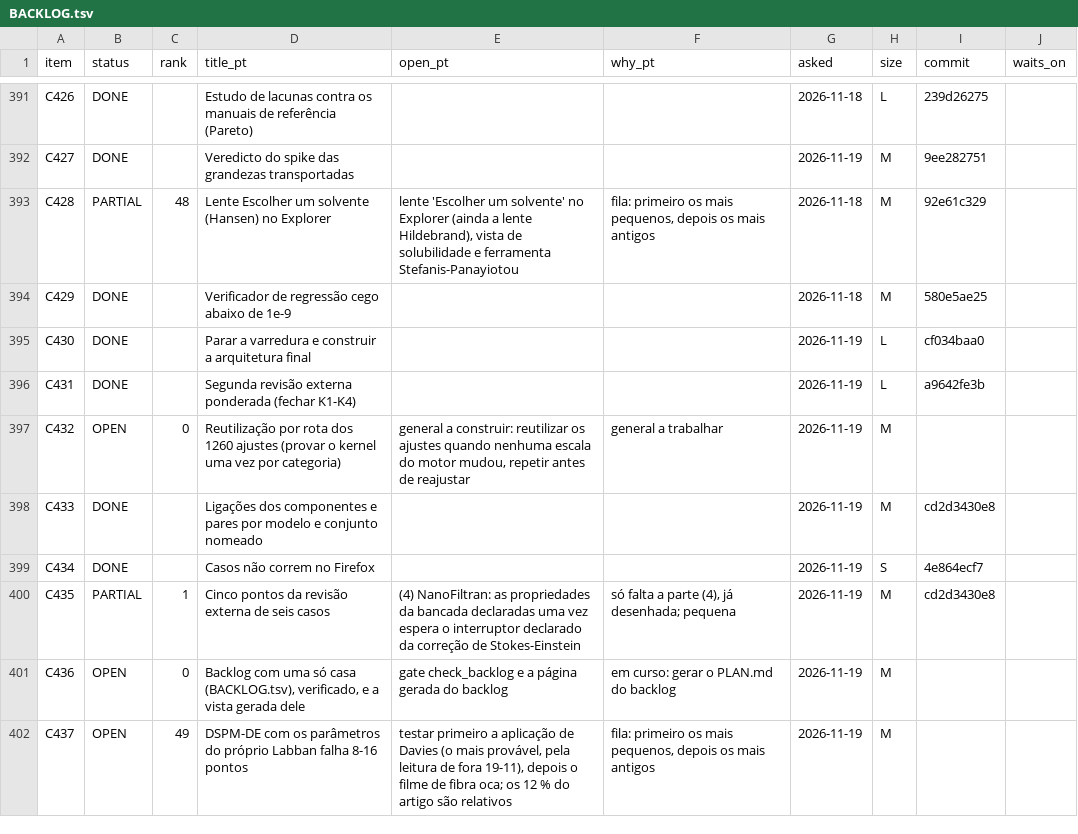
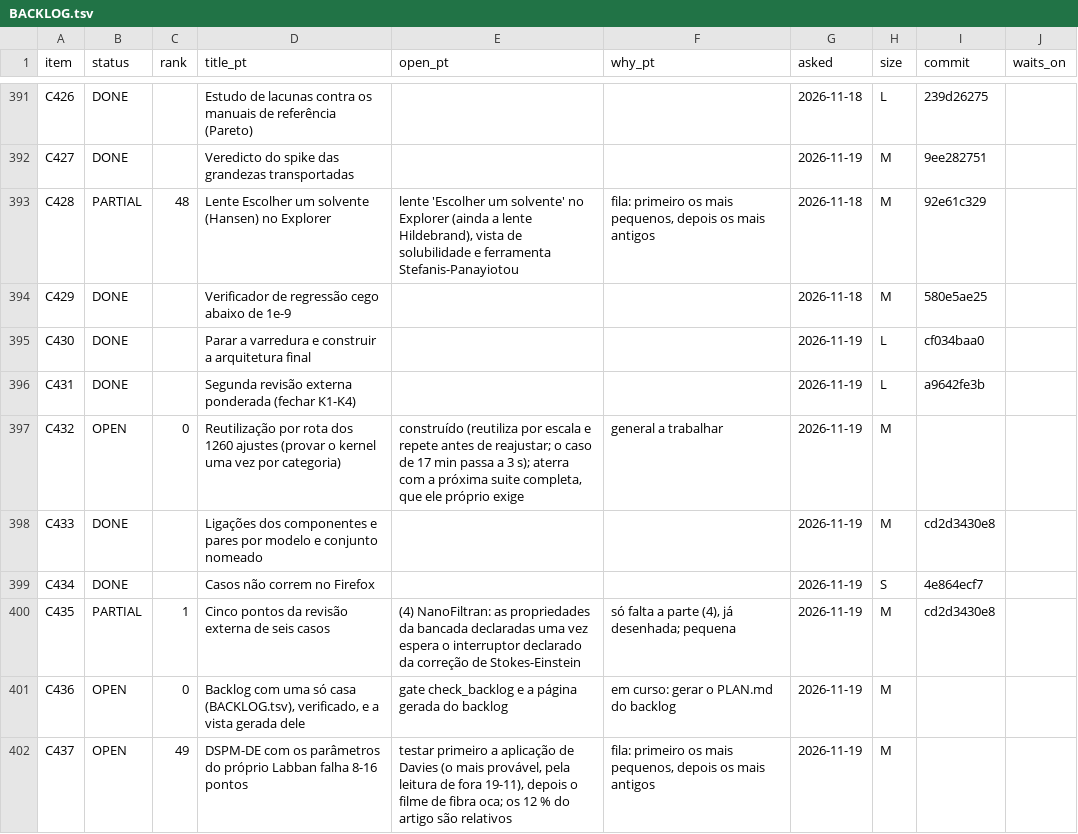
Before and after one commit to choupo-admin/choupo, a TSV file: BACKLOG.tsv, drawn as a sheet; only a part is shown, gaps mark what is left out.

Commit message:
backlog: C432 built, lands with the next full sweep
Signed-off-by: Vítor Geraldes <talentgroundlda@gmail.com>

```diff
--- a/BACKLOG.tsv
+++ b/BACKLOG.tsv
@@ -396,3 +396,3 @@ C430	DONE		Parar a varredura e construir a arquitetura final			2026-11-19	L	cf03
 C431	DONE		Segunda revisão externa ponderada (fechar K1-K4)			2026-11-19	L	a9642fe3b	
-C432	OPEN	0	Reutilização por rota dos 1260 ajustes (provar o kernel uma vez por categoria)	general a construir: reutilizar os ajustes quando nenhuma escala do motor mudou, repetir antes de reajustar	general a trabalhar	2026-11-19	M		
+C432	OPEN	0	Reutilização por rota dos 1260 ajustes (provar o kernel uma vez por categoria)	construído (reutiliza por escala e repete antes de reajustar; o caso de 17 min passa a 3 s); aterra com a próxima suite completa, que ele próprio exige	general a trabalhar	2026-11-19	M		
 C433	DONE		Ligações dos componentes e pares por modelo e conjunto nomeado			2026-11-19	M	cd2d3430e8	
```
